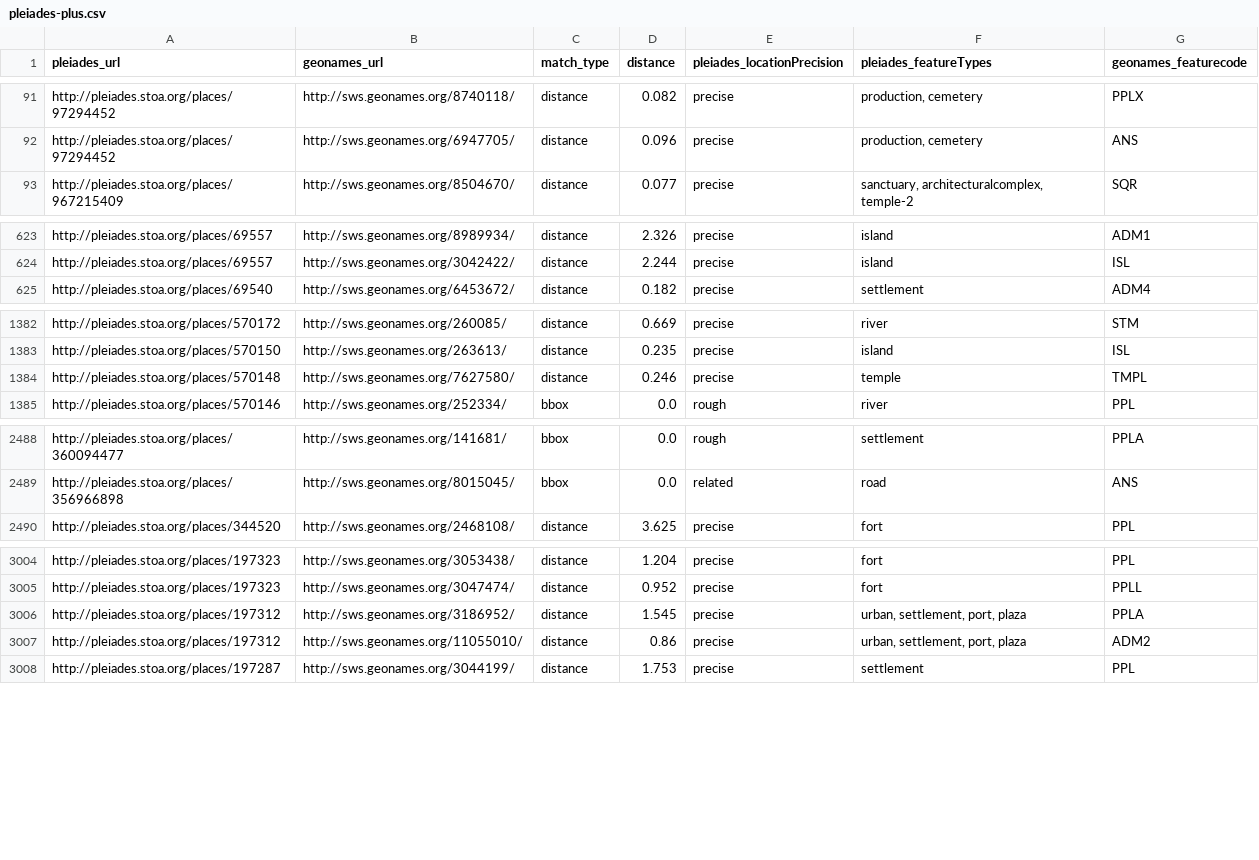
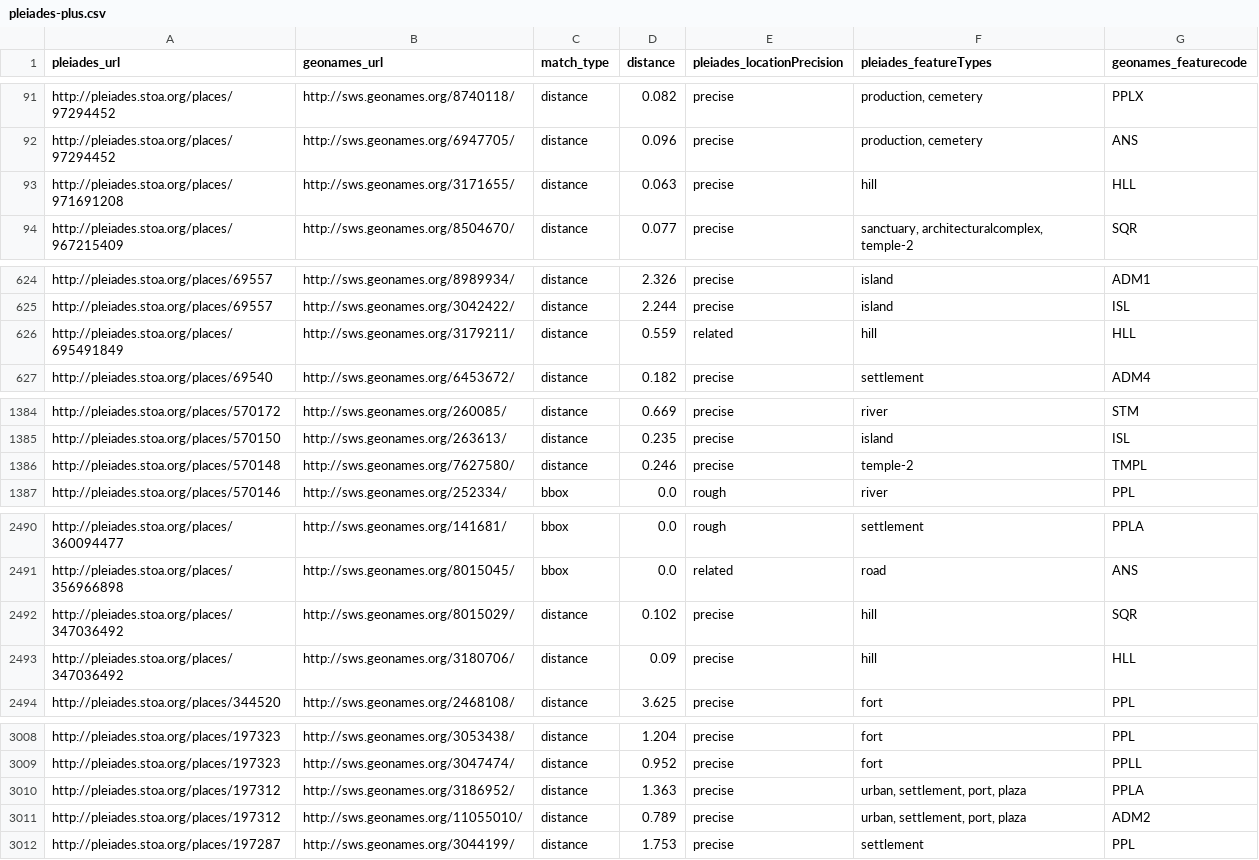
Before and after one commit to ryanfb/pleiades-plus, a CSV file: data/pleiades-plus.csv, drawn as a sheet; only a part is shown, gaps mark what is left out.

Commit message:
2016-07-11 pleiades-plus.csv update

```diff
--- a/data/pleiades-plus.csv
+++ b/data/pleiades-plus.csv
@@ -92,2 +92,3 @@ http://pleiades.stoa.org/places/97294452,http://sws.geonames.org/8740118/,distan
 http://pleiades.stoa.org/places/97294452,http://sws.geonames.org/6947705/,distance,0.096,precise,"production, cemetery",ANS
+http://pleiades.stoa.org/places/971691208,http://sws.geonames.org/3171655/,distance,0.063,precise,"hill",HLL
 http://pleiades.stoa.org/places/967215409,http://sws.geonames.org/8504670/,distance,0.077,precise,"sanctuary, architecturalcomplex, temple-2",SQR
@@ -624,2 +625,3 @@ http://pleiades.stoa.org/places/69557,http://sws.geonames.org/8989934/,distance,
 http://pleiades.stoa.org/places/69557,http://sws.geonames.org/3042422/,distance,2.244,precise,"island",ISL
+http://pleiades.stoa.org/places/695491849,http://sws.geonames.org/3179211/,distance,0.559,related,"hill",HLL
 http://pleiades.stoa.org/places/69540,http://sws.geonames.org/6453672/,distance,0.182,precise,"settlement",ADM4
@@ -1383,3 +1385,3 @@ http://pleiades.stoa.org/places/570172,http://sws.geonames.org/260085/,distance,
 http://pleiades.stoa.org/places/570150,http://sws.geonames.org/263613/,distance,0.235,precise,"island",ISL
-http://pleiades.stoa.org/places/570148,http://sws.geonames.org/7627580/,distance,0.246,precise,"temple",TMPL
+http://pleiades.stoa.org/places/570148,http://sws.geonames.org/7627580/,distance,0.246,precise,"temple-2",TMPL
 http://pleiades.stoa.org/places/570146,http://sws.geonames.org/252334/,bbox,0.0,rough,"river",PPL
@@ -2489,2 +2491,4 @@ http://pleiades.stoa.org/places/360094477,http://sws.geonames.org/141681/,bbox,0
 http://pleiades.stoa.org/places/356966898,http://sws.geonames.org/8015045/,bbox,0.0,related,"road",ANS
+http://pleiades.stoa.org/places/347036492,http://sws.geonames.org/8015029/,distance,0.102,precise,"hill",SQR
+http://pleiades.stoa.org/places/347036492,http://sws.geonames.org/3180706/,distance,0.09,precise,"hill",HLL
 http://pleiades.stoa.org/places/344520,http://sws.geonames.org/2468108/,distance,3.625,precise,"fort",PPL
@@ -3005,4 +3009,4 @@ http://pleiades.stoa.org/places/197323,http://sws.geonames.org/3053438/,distance
 http://pleiades.stoa.org/places/197323,http://sws.geonames.org/3047474/,distance,0.952,precise,"fort",PPLL
-http://pleiades.stoa.org/places/197312,http://sws.geonames.org/3186952/,distance,1.545,precise,"urban, settlement, port, plaza",PPLA
-http://pleiades.stoa.org/places/197312,http://sws.geonames.org/11055010/,distance,0.86,precise,"urban, settlement, port, plaza",ADM2
+http://pleiades.stoa.org/places/197312,http://sws.geonames.org/3186952/,distance,1.363,precise,"urban, settlement, port, plaza",PPLA
+http://pleiades.stoa.org/places/197312,http://sws.geonames.org/11055010/,distance,0.789,precise,"urban, settlement, port, plaza",ADM2
 http://pleiades.stoa.org/places/197287,http://sws.geonames.org/3044199/,distance,1.753,precise,"settlement",PPL
```
